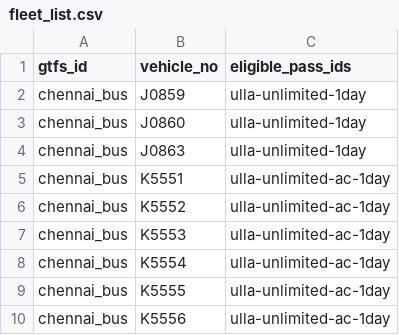
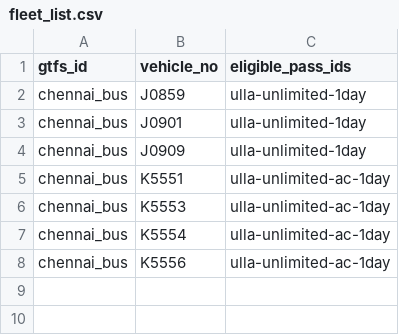
Before and after one commit to nammayatri/gtfs-inmemory-server-rust, a CSV file: assets/fleet_list.csv, drawn as a sheet.

Commit message:
chore: updated ulla fleets to fleet_list

```diff
--- a/assets/fleet_list.csv
+++ b/assets/fleet_list.csv
@@ -2,9 +2,7 @@ gtfs_id,vehicle_no,eligible_pass_ids
 chennai_bus,J0859,ulla-unlimited-1day
-chennai_bus,J0860,ulla-unlimited-1day
-chennai_bus,J0863,ulla-unlimited-1day
+chennai_bus,J0901,ulla-unlimited-1day
+chennai_bus,J0909,ulla-unlimited-1day
 chennai_bus,K5551,ulla-unlimited-ac-1day
-chennai_bus,K5552,ulla-unlimited-ac-1day
 chennai_bus,K5553,ulla-unlimited-ac-1day
 chennai_bus,K5554,ulla-unlimited-ac-1day
-chennai_bus,K5555,ulla-unlimited-ac-1day
 chennai_bus,K5556,ulla-unlimited-ac-1day
```
